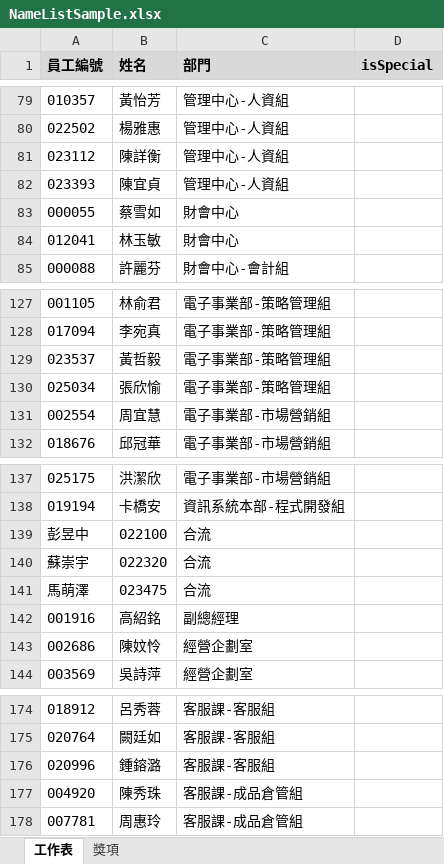
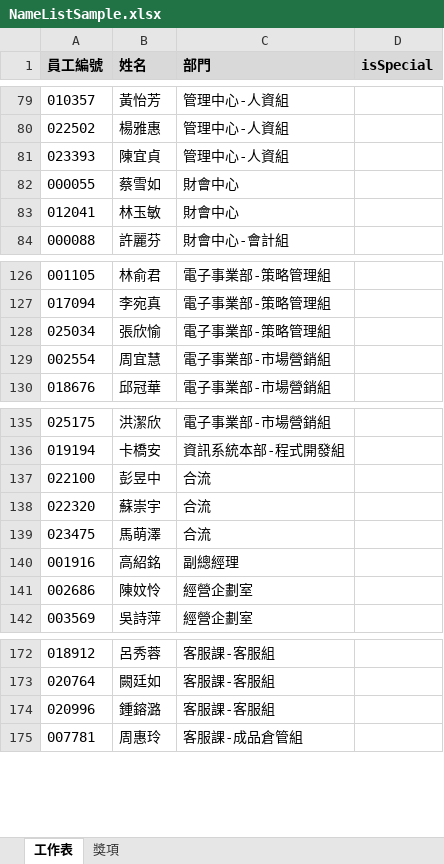
Before and after one commit to jonesandjay123/LuckyDraw, an Excel workbook: NameListSample.xlsx, sheet 工作表, drawn as a sheet; only a part is shown, gaps mark what is left out; values as stored, in another font and other column widths than the file's, no borders; removed rows and columns are numbered as before the commit, all else as after; the diff covers the shown part only; the diff names each change by its address in the sheet, - before the commit and + after, or states it on an @@ line.

```diff
--- a/NameListSample.xlsx (sheet 工作表)
+++ b/NameListSample.xlsx (sheet 工作表)
-row 81: 023112 | 陳詳衡 | 管理中心-人資組
-row 129: 023537 | 黃哲毅 | 電子事業部-策略管理組
-row 139: 彭昱中 | 022100 | 合流
-row 140: 蘇崇宇 | 022320 | 合流
-row 141: 馬萌澤 | 023475 | 合流
+row 137: 022100 | 彭昱中 | 合流
+row 138: 022320 | 蘇崇宇 | 合流
+row 139: 023475 | 馬萌澤 | 合流
-row 177: 004920 | 陳秀珠 | 客服課-成品倉管組
```
Also changed, not shown: 1 removed row and 25 edited cells elsewhere in this sheet, sheet 獎項.
